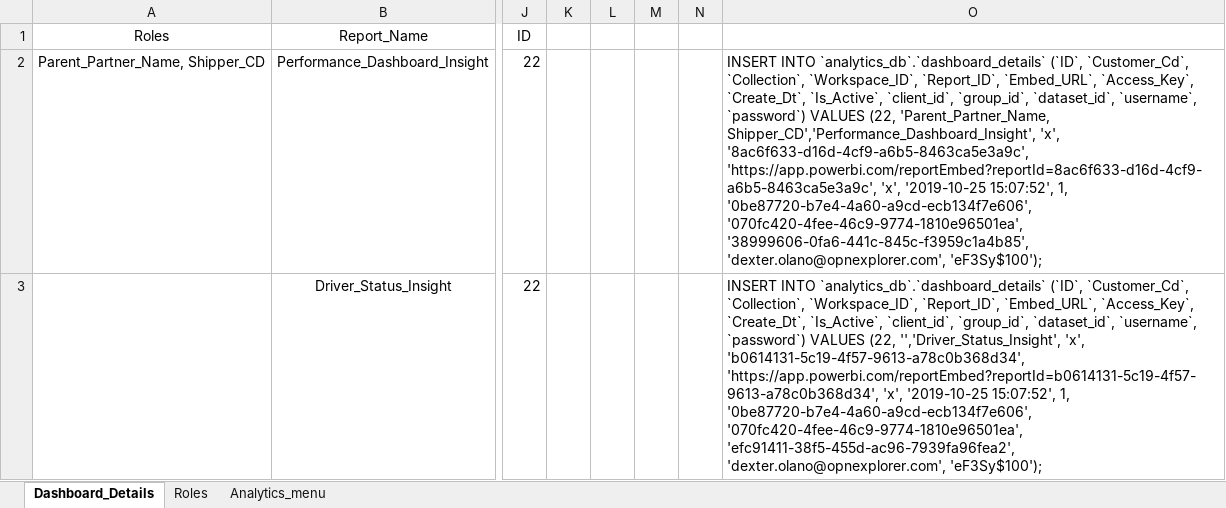
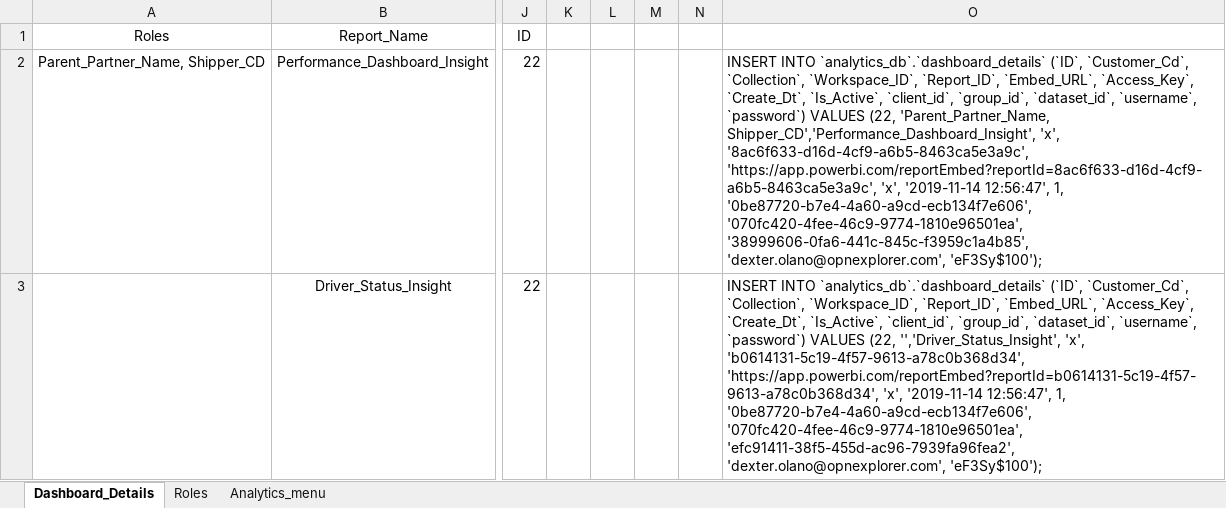
Before and after one commit to dakstoy/dakstoy, an Excel workbook: Insightscs/dashboard_details_insight.xlsx, sheet Dashboard_Details, drawn as a sheet; only a part is shown, gaps mark what is left out; values as stored, in another font and other column widths than the file's, no borders; the diff covers the shown part only; the diff names each change by its address in the sheet, - before the commit and + after, or states it on an @@ line.

```diff
--- a/Insightscs/dashboard_details_insight.xlsx (sheet Dashboard_Details)
+++ b/Insightscs/dashboard_details_insight.xlsx (sheet Dashboard_Details)
-O2: …'https://app.powerbi.com/reportEmbed?reportId=8ac6f633-d16d-4cf9-a6b5-8463ca5e3a9c', 'x', '2019-10-25 15:07:52', 1, '0be87720-b7e4-4a60-a9cd-ecb134f7e606',…
+O2: …'https://app.powerbi.com/reportEmbed?reportId=8ac6f633-d16d-4cf9-a6b5-8463ca5e3a9c', 'x', '2019-11-14 12:56:47', 1, '0be87720-b7e4-4a60-a9cd-ecb134f7e606',…
-O3: …'https://app.powerbi.com/reportEmbed?reportId=b0614131-5c19-4f57-9613-a78c0b368d34', 'x', '2019-10-25 15:07:52', 1, '0be87720-b7e4-4a60-a9cd-ecb134f7e606',…
+O3: …'https://app.powerbi.com/reportEmbed?reportId=b0614131-5c19-4f57-9613-a78c0b368d34', 'x', '2019-11-14 12:56:47', 1, '0be87720-b7e4-4a60-a9cd-ecb134f7e606',…
```
Also changed, not shown: 2 added rows and 6 edited cells elsewhere in this sheet, sheet Analytics_menu, dashboard_details.xlsx, 10 other files.
